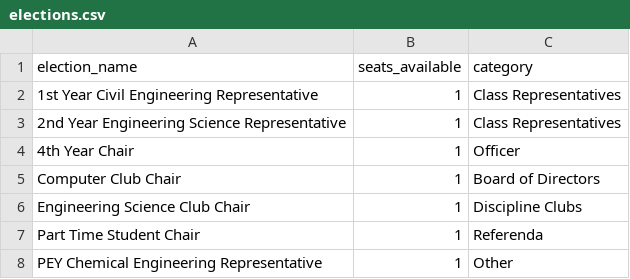
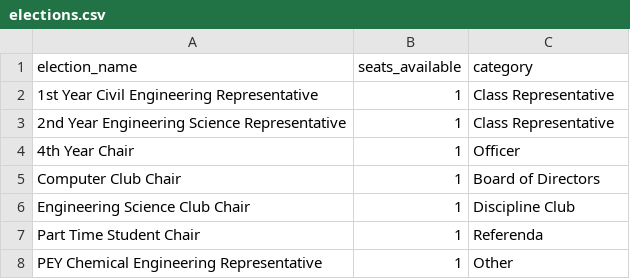
Before and after one commit to albogdan/skule-vote, a CSV file: csv_files/elections.csv, drawn as a sheet.

Commit message:
Updated form save logic to properly add the `status_eligible` and `category` fields for Eligibility and Election models respectively. Updated unit tests to reflect this Created unit test to catch if these fields are not none in the future Recreated migration to solve this issue

```diff
--- a/csv_files/elections.csv
+++ b/csv_files/elections.csv
@@ -1,7 +1,7 @@
 election_name,seats_available,category
-1st Year Civil Engineering Representative,1,Class Representatives
-2nd Year Engineering Science Representative,1,Class Representatives
+1st Year Civil Engineering Representative,1,Class Representative
+2nd Year Engineering Science Representative,1,Class Representative
 4th Year Chair,1,Officer
 Computer Club Chair,1,Board of Directors
-Engineering Science Club Chair,1,Discipline Clubs
+Engineering Science Club Chair,1,Discipline Club
 Part Time Student Chair,1,Referenda
```
Also changed, not shown: 5 other files.
